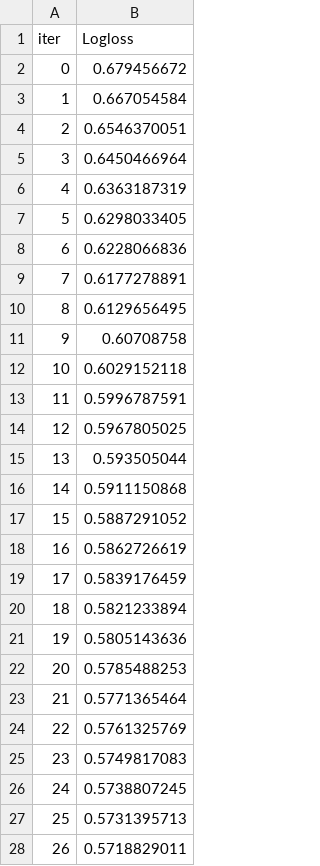
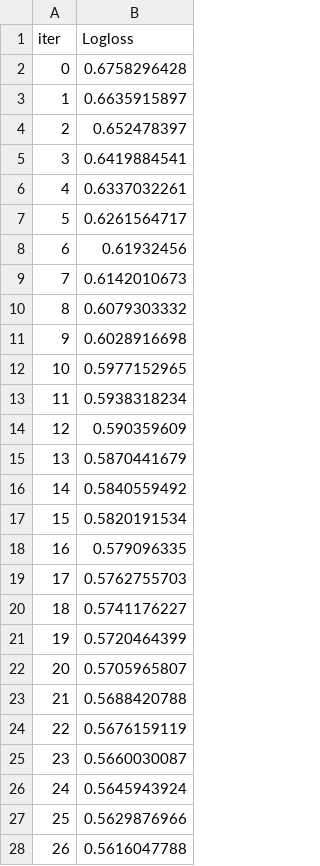
Before and after one commit to kristianrpo/ml-playstore, a TSV file: notebooks/deliverable2/catboost_info/learn_error.tsv, drawn as a sheet; only a part is shown; the diff covers the shown part only.

```diff
--- a/notebooks/deliverable2/catboost_info/learn_error.tsv
+++ b/notebooks/deliverable2/catboost_info/learn_error.tsv
@@ -1,28 +1,28 @@
 iter	Logloss
-0	0.679456672
-1	0.667054584
-2	0.6546370051
-3	0.6450466964
-4	0.6363187319
-5	0.6298033405
-6	0.6228066836
-7	0.6177278891
-8	0.6129656495
-9	0.60708758
-10	0.6029152118
-11	0.5996787591
-12	0.5967805025
-13	0.593505044
-14	0.5911150868
-15	0.5887291052
-16	0.5862726619
-17	0.5839176459
-18	0.5821233894
-19	0.5805143636
-20	0.5785488253
-21	0.5771365464
-22	0.5761325769
-23	0.5749817083
-24	0.5738807245
-25	0.5731395713
-26	0.5718829011
+0	0.6758296428
+1	0.6635915897
+2	0.652478397
+3	0.6419884541
+4	0.6337032261
+5	0.6261564717
+6	0.61932456
+7	0.6142010673
+8	0.6079303332
+9	0.6028916698
+10	0.5977152965
+11	0.5938318234
+12	0.590359609
+13	0.5870441679
+14	0.5840559492
+15	0.5820191534
+16	0.579096335
+17	0.5762755703
+18	0.5741176227
+19	0.5720464399
+20	0.5705965807
+21	0.5688420788
+22	0.5676159119
+23	0.5660030087
+24	0.5645943924
+25	0.5629876966
+26	0.5616047788
```
Also changed, not shown: 123 edited cells elsewhere in this file, notebooks/deliverable2/catboost_info/time_left.tsv, 7 other files.
